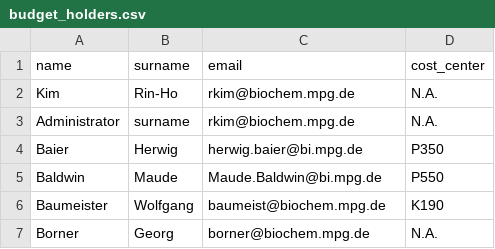
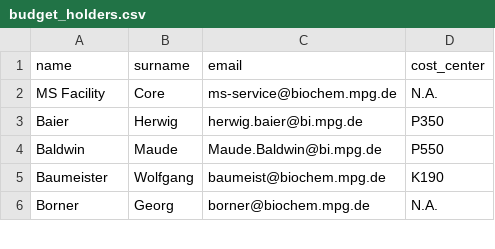
Before and after one commit to yeroslaviz/BCFMS-project-management, a CSV file: ms-app/budget_holders.csv, drawn as a sheet; only a part is shown; removed rows and columns are numbered as before the commit, all else as after; the diff covers the shown part only; the diff names each change by its address in the sheet, - before the commit and + after, or states it on an @@ line.

```diff
--- a/ms-app/budget_holders.csv
+++ b/ms-app/budget_holders.csv
-row 2: Kim | Rin-Ho | rkim@biochem.mpg.de | N.A.
-row 3: Administrator | surname | rkim@biochem.mpg.de | N.A.
+row 2: MS Facility | Core | ms-service@biochem.mpg.de | N.A.
```
Also changed, not shown: 10 removed rows and 5 moved rows elsewhere in this file, 35 other files.
